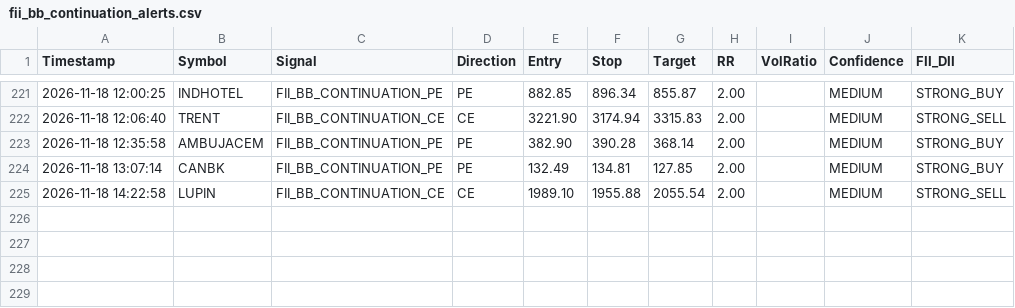
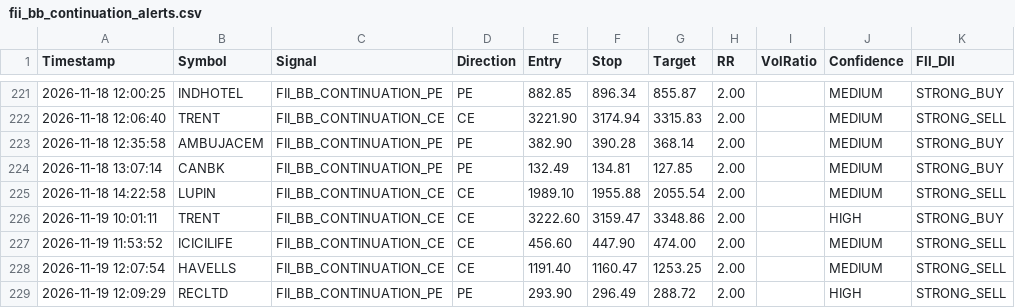
Before and after one commit to frzkhn155-ai/Final, a CSV file: fii_bb_continuation_alerts.csv, drawn as a sheet; only a part is shown, gaps mark what is left out.

```diff
--- a/fii_bb_continuation_alerts.csv
+++ b/fii_bb_continuation_alerts.csv
@@ -225 +225,5 @@ Timestamp,Symbol,Signal,Direction,Entry,Stop,Target,RR,VolRatio,Confidence,FII_D
 2026-11-18 14:22:58,LUPIN,FII_BB_CONTINUATION_CE,CE,1989.10,1955.88,2055.54,2.00,,MEDIUM,STRONG_SELL
+2026-11-19 10:01:11,TRENT,FII_BB_CONTINUATION_CE,CE,3222.60,3159.47,3348.86,2.00,,HIGH,STRONG_BUY
+2026-11-19 11:53:52,ICICILIFE,FII_BB_CONTINUATION_CE,CE,456.60,447.90,474.00,2.00,,MEDIUM,STRONG_SELL
+2026-11-19 12:07:54,HAVELLS,FII_BB_CONTINUATION_CE,CE,1191.40,1160.47,1253.25,2.00,,MEDIUM,STRONG_SELL
+2026-11-19 12:09:29,RECLTD,FII_BB_CONTINUATION_PE,PE,293.90,296.49,288.72,2.00,,HIGH,STRONG_SELL
```
Also changed, not shown: box_trading_alerts.csv, jev_decisions.csv, 15 other files.
